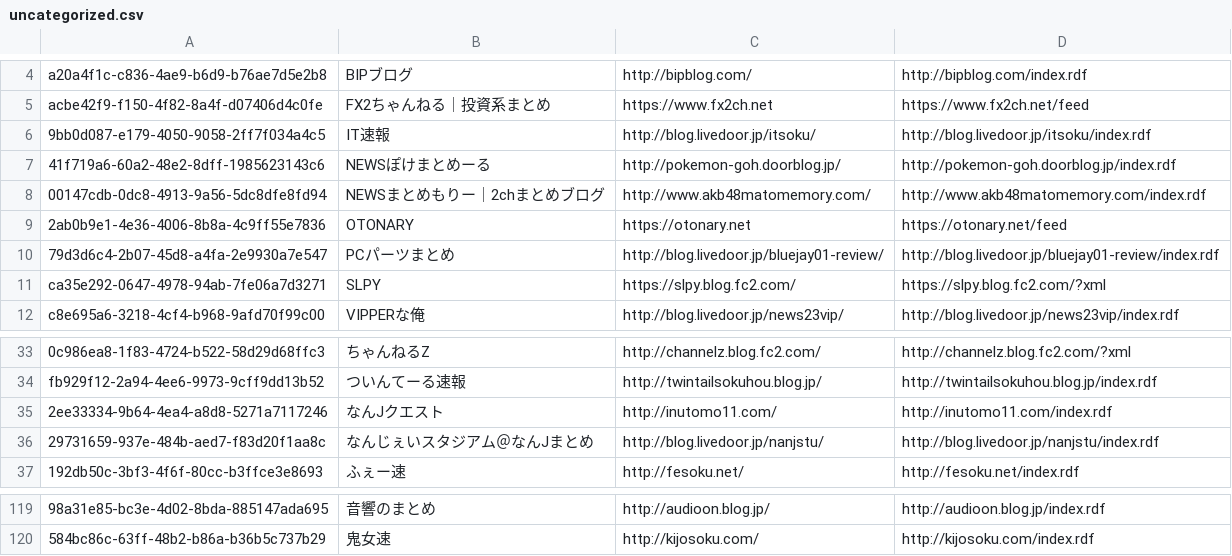
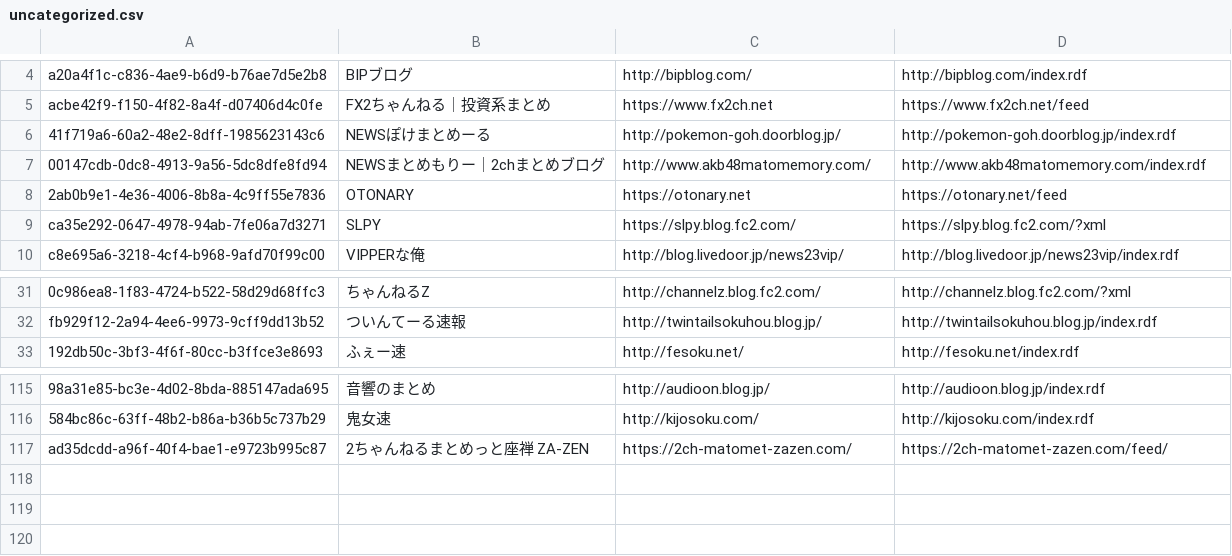
Before and after one commit to sidearrow/playground, a CSV file: downloader/master/uncategorized.csv, drawn as a sheet; only a part is shown, gaps mark what is left out; removed rows and columns are numbered as before the commit, all else as after; the diff names each change by its address in the sheet, - before the commit and + after, or states it on an @@ line.

```diff
--- a/downloader/master/uncategorized.csv
+++ b/downloader/master/uncategorized.csv
-row 6: 9bb0d087-e179-4050-9058-2ff7f034a4c5 | IT速報 | http://blog.livedoor.jp/itsoku/ | http://blog.livedoor.jp/itsoku/index.rdf
-row 10: 79d3d6c4-2b07-45d8-a4fa-2e9930a7e547 | PCパーツまとめ | http://blog.livedoor.jp/bluejay01-review/ | http://blog.livedoor.jp/bluejay01-review/index.rdf
-row 35: 2ee33334-9b64-4ea4-a8d8-5271a7117246 | なんJクエスト | http://inutomo11.com/ | http://inutomo11.com/index.rdf
-row 36: 29731659-937e-484b-aed7-f83d20f1aa8c | なんじぇいスタジアム＠なんJまとめ | http://blog.livedoor.jp/nanjstu/ | http://blog.livedoor.jp/nanjstu/index.rdf
+row 117: ad35dcdd-a96f-40f4-bae1-e9723b995c87 | 2ちゃんねるまとめっと座禅 ZA-ZEN | https://2ch-matomet-zazen.com/ | https://2ch-matomet-zazen.com/feed/
```
Also changed, not shown: 5 other files.
